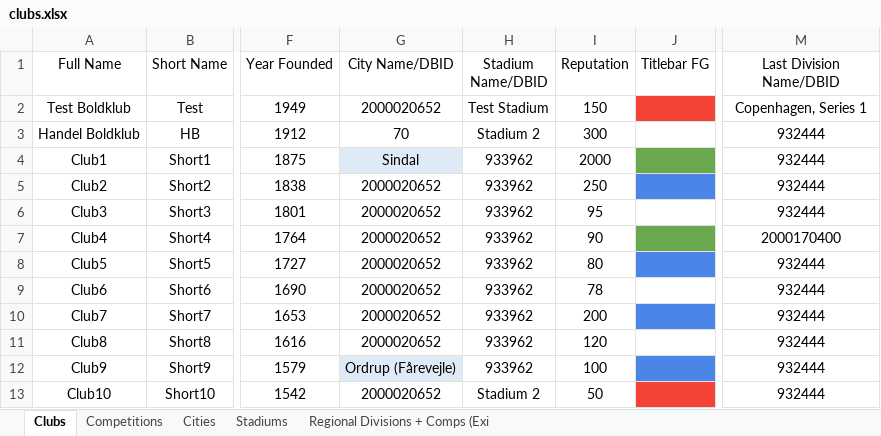
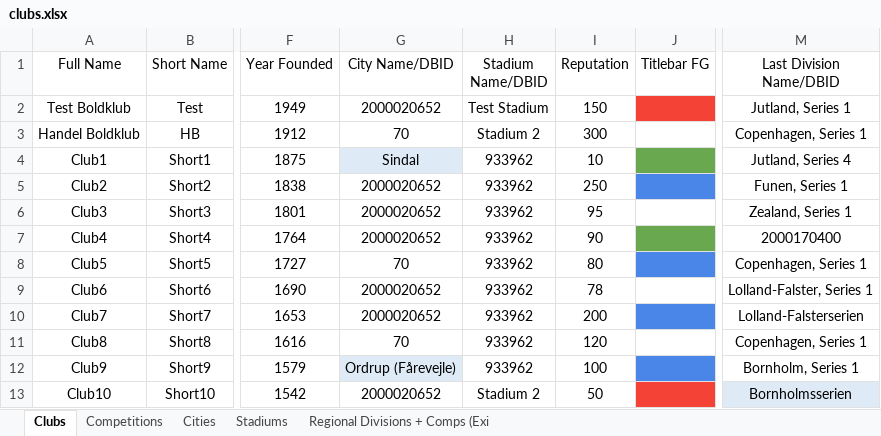
Before and after one commit to GirafiStudios/FM-XML-Club-Creator, an Excel workbook: clubs.xlsx, sheet Clubs, drawn as a sheet; only a part is shown, gaps mark what is left out; values as stored, in another font and other column widths than the file's, no borders; charts and pictures and table styles not drawn; the diff names each change by its address in the sheet, - before the commit and + after, or states it on an @@ line.

Commit message:
Got adding division/last division to existing teams fully working

```diff
--- a/clubs.xlsx (sheet Clubs)
+++ b/clubs.xlsx (sheet Clubs)
-M2 (Last Division Name/DBID): Copenhagen, Series 1
+M2 (Last Division Name/DBID): Jutland, Series 1
-M3 (Last Division Name/DBID): 932444
+M3 (Last Division Name/DBID): Copenhagen, Series 1
-I4 (Reputation): 2000
+I4 (Reputation): 10
-M4 (Last Division Name/DBID): 932444
+M4 (Last Division Name/DBID): Jutland, Series 4
-M5 (Last Division Name/DBID): 932444
+M5 (Last Division Name/DBID): Funen, Series 1
-M6 (Last Division Name/DBID): 932444
+M6 (Last Division Name/DBID): Zealand, Series 1
-G8 (City Name/DBID): 2000020652
+G8 (City Name/DBID): 70
-M8 (Last Division Name/DBID): 932444
+M8 (Last Division Name/DBID): Copenhagen, Series 1
-M9 (Last Division Name/DBID): 932444
+M9 (Last Division Name/DBID): Lolland-Falster, Series 1
-M10 (Last Division Name/DBID): 932444
+M10 (Last Division Name/DBID): Lolland-Falsterserien
-G11 (City Name/DBID): 2000020652
+G11 (City Name/DBID): 70
-M11 (Last Division Name/DBID): 932444
+M11 (Last Division Name/DBID): Copenhagen, Series 1
-M12 (Last Division Name/DBID): 932444
+M12 (Last Division Name/DBID): Bornholm, Series 1
-M13 (Last Division Name/DBID): 932444
+M13 (Last Division Name/DBID): Bornholmsserien
-M13 fill: none
+M13 fill: #DEEAF6
```
Also changed, not shown: sheet Regional Divisions + Comps (Exi, 4 other files.
